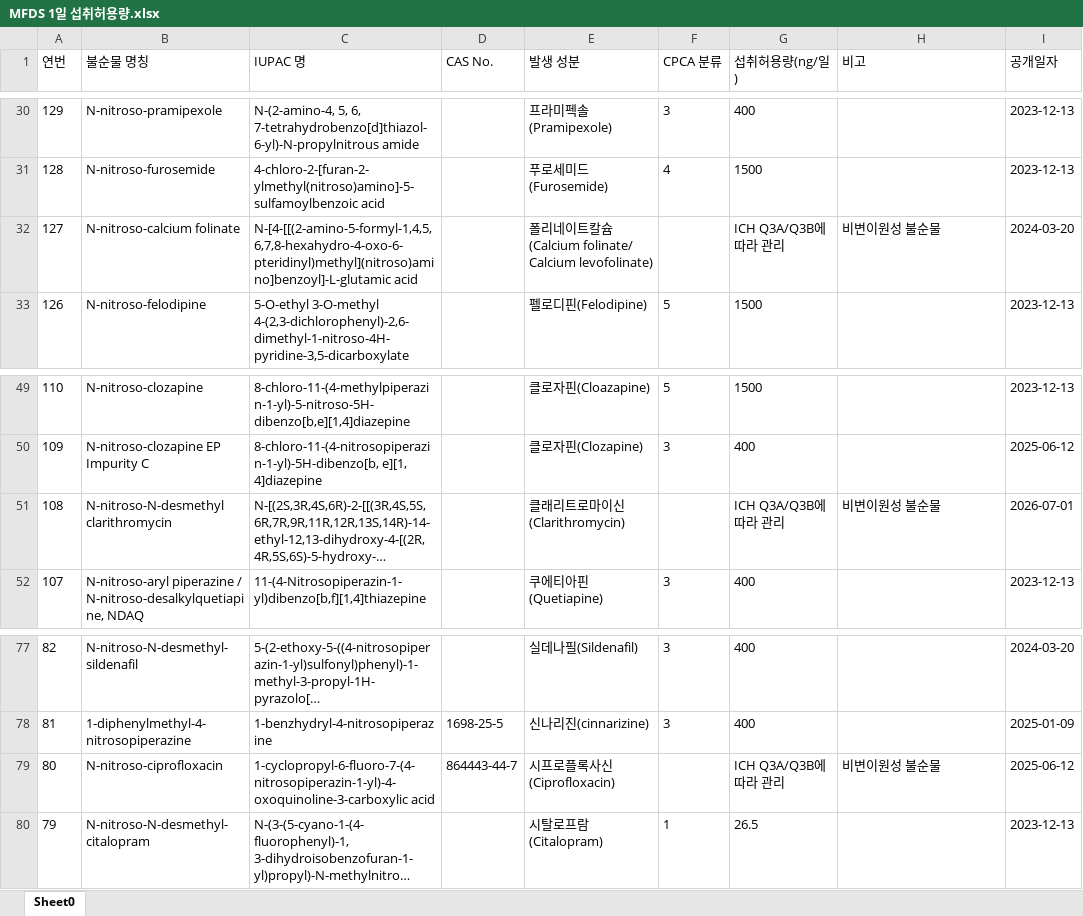
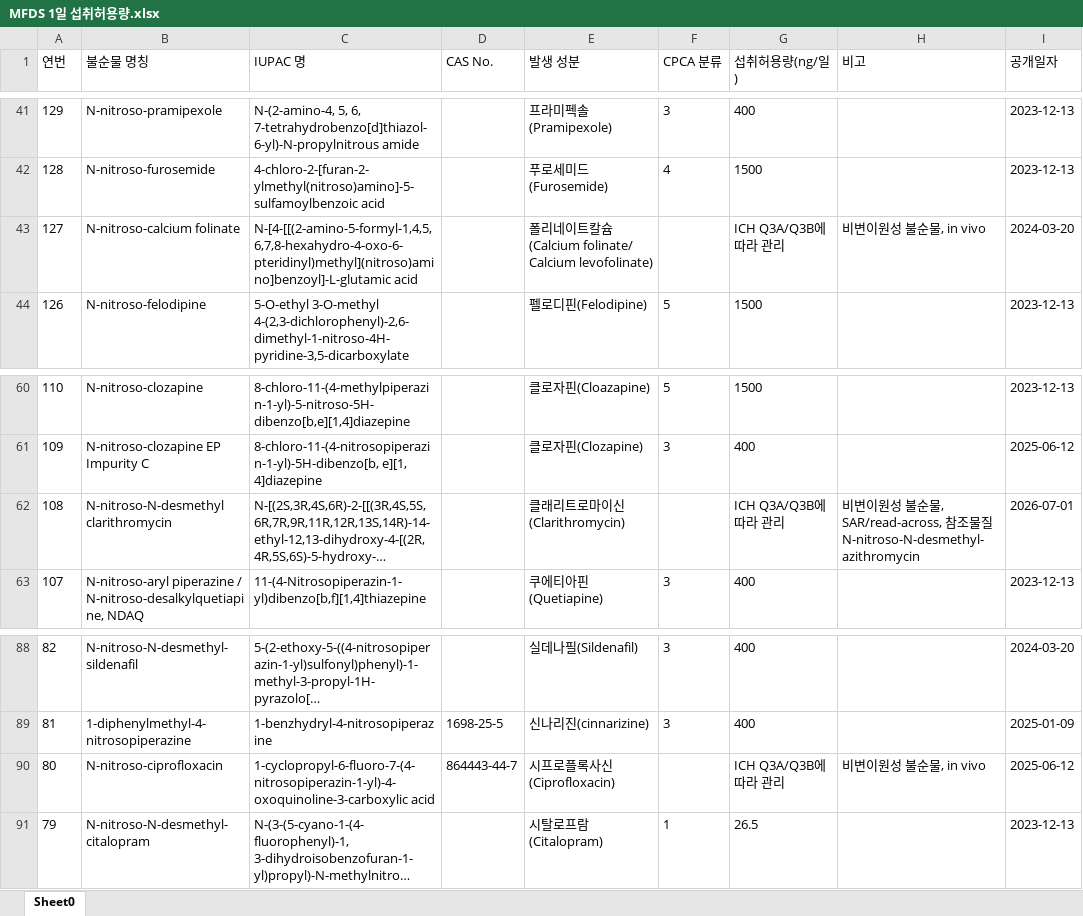
Before and after one commit to jyagain/nitrosamines-AI, an Excel workbook: MFDS 1일 섭취허용량.xlsx, sheet Sheet0, drawn as a sheet; only a part is shown, gaps mark what is left out; long unchanged cells end in …; values as stored, in another font and other column widths than the file's, no borders; addresses are those after the commit; the diff covers the shown part only; the diff names each change by its address in the sheet, - before the commit and + after, or states it on an @@ line.

```diff
--- a/MFDS 1일 섭취허용량.xlsx (sheet Sheet0)
+++ b/MFDS 1일 섭취허용량.xlsx (sheet Sheet0)
-H43 (비고): 비변이원성 불순물
+H43 (비고): 비변이원성 불순물, in vivo
-H62 (비고): 비변이원성 불순물
+H62 (비고): 비변이원성 불순물, SAR/read-across, 참조물질 N-nitroso-N-desmethyl-azithromycin
-H90 (비고): 비변이원성 불순물
+H90 (비고): 비변이원성 불순물, in vivo
```
Also changed, not shown: 11 added rows and 5 edited cells elsewhere in this sheet, 11 other files.
